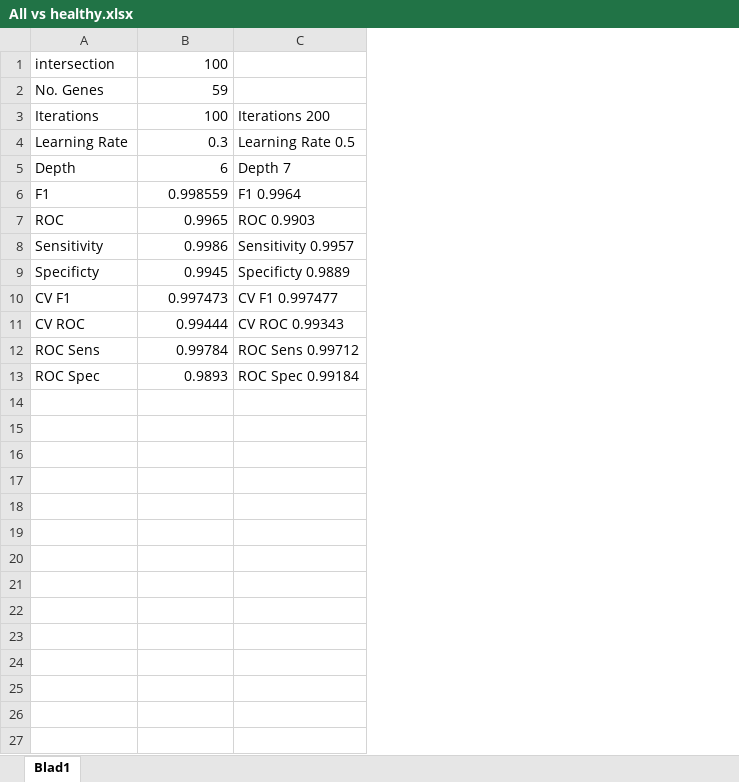
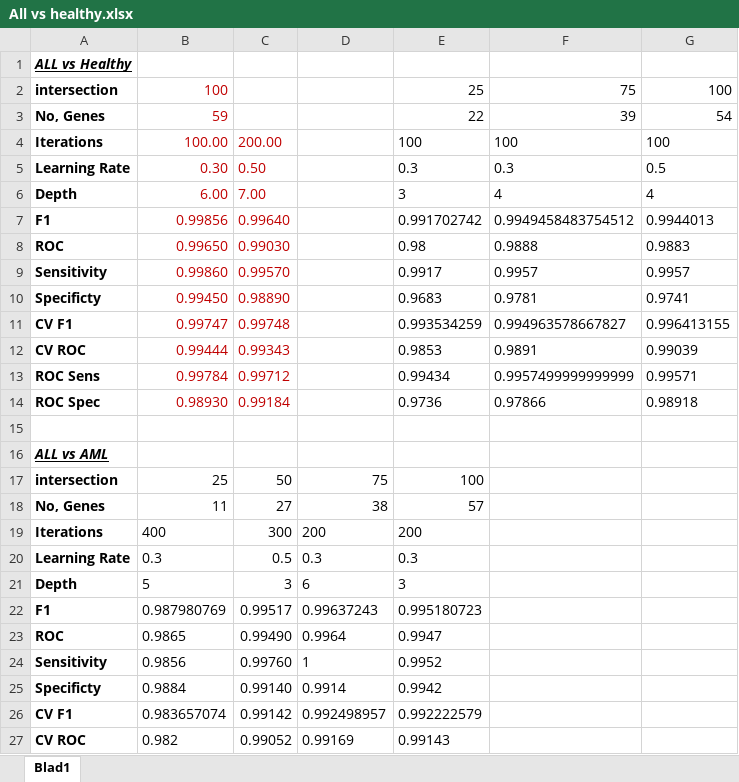
Before and after one commit to RomarN/Thesis, an Excel workbook: Results/All vs healthy.xlsx, sheet Blad1, drawn as a sheet; only a part is shown; values as stored, in another font and other column widths than the file's, no borders; conditional formats not drawn; removed rows and columns are numbered as before the commit, all else as after; the diff covers the shown part only; the diff names each change by its address in the sheet, - before the commit and + after, or states it on an @@ line.

```diff
--- a/Results/All vs healthy.xlsx (sheet Blad1)
+++ b/Results/All vs healthy.xlsx (sheet Blad1)
-column C, rows 3-13: Iterations 200 | Learning Rate 0.5 | Depth 7 | F1 0.9964 | ROC 0.9903 | Sensitivity 0.9957 | Specificty 0.9889 | CV F1 0.997477 | CV ROC 0.99343 | ROC Sens 0.99712 | ROC Spec 0.99184
+column C, rows 4-14: 200.00 | 0.50 | 7.00 | 0.99640 | 0.99030 | 0.99570 | 0.98890 | 0.99748 | 0.99343 | 0.99712 | 0.99184
+column D, empty
+column E, rows 2-14: 25 | 22 | 100 | 0.3 | 3 | 0.991702742 | 0.98 | 0.9917 | 0.9683 | 0.993534259 | 0.9853 | 0.99434 | 0.9736
+column F, rows 2-14: 75 | 39 | 100 | 0.3 | 4 | 0.9949458483754512 | 0.9888 | 0.9957 | 0.9781 | 0.994963578667827 | 0.9891 | 0.9957499999999999 | 0.97866
+column G, rows 2-14: 100 | 54 | 100 | 0.5 | 4 | 0.9944013 | 0.9883 | 0.9957 | 0.9741 | 0.996413155 | 0.99039 | 0.99571 | 0.98918
+row 1: ALL vs Healthy
-A2:A14 bold: off
+A2:A14 bold: on
-B2:B14 text colour: black
+B2:B14 text colour: #C00000
-A3: No. Genes
+A3: No, Genes
-B4: 100
+B4: 100.00
-B5: 0.3
+B5: 0.30
-B6: 6
+B6: 6.00
-B7: 0.998559
+B7: 0.99856
-B8: 0.9965
+B8: 0.99650
-B9: 0.9986
+B9: 0.99860
-B10: 0.9945
+B10: 0.99450
-B11: 0.997473
+B11: 0.99747
-B14: 0.9893
+B14: 0.98930
+row 15: (empty)
+row 16: ALL vs AML
+row 17: intersection | 25 | 50 | 75 | 100
+row 18: No, Genes | 11 | 27 | 38 | 57
+row 19: Iterations | 400 | 300 | 200 | 200
+row 20: Learning Rate | 0.3 | 0.5 | 0.3 | 0.3
+row 21: Depth | 5 | 3 | 6 | 3
+row 22: F1 | 0.987980769 | 0.99517 | 0.99637243 | 0.995180723
+row 23: ROC | 0.9865 | 0.99490 | 0.9964 | 0.9947
+row 24: Sensitivity | 0.9856 | 0.99760 | 1 | 0.9952
+row 25: Specificty | 0.9884 | 0.99140 | 0.9914 | 0.9942
+row 26: CV F1 | 0.983657074 | 0.99142 | 0.992498957 | 0.992222579
+row 27: CV ROC | 0.982 | 0.99052 | 0.99169 | 0.99143
```
Also changed, not shown: 2 added rows elsewhere in this sheet, 8 other files.
